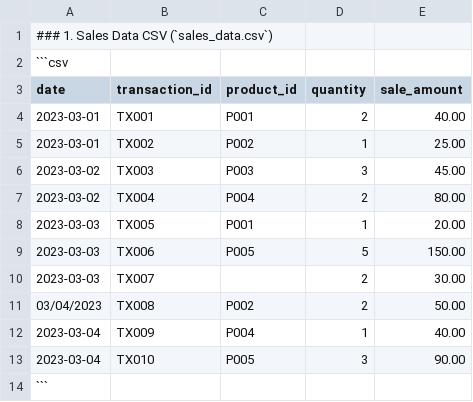
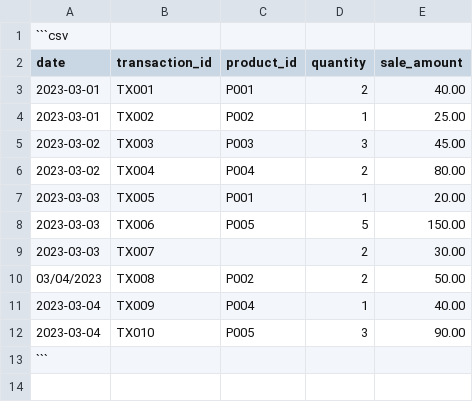
Before and after one commit to sdoylelambda/process_data_script, a CSV file: sales_data.csv, drawn as a sheet; the diff names each change by its address in the sheet, - before the commit and + after, or states it on an @@ line.

Commit message:
Basic flow complete. Loads all data from CSV and JSON. Utilizes all helper methods. Returns an aggregated_report.csv.

```diff
--- a/sales_data.csv
+++ b/sales_data.csv
-row 1: ### 1. Sales Data CSV (`sales_data.csv`)
```
Also changed, not shown: 7 other files.
